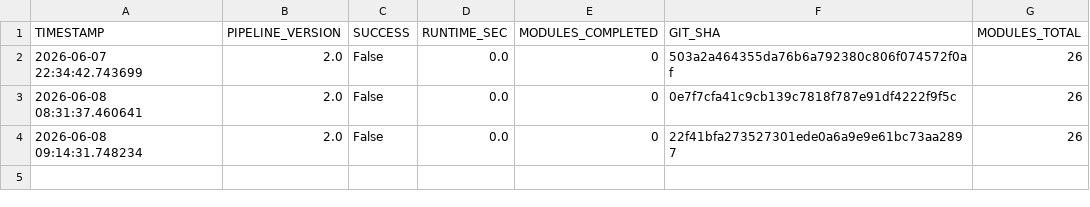
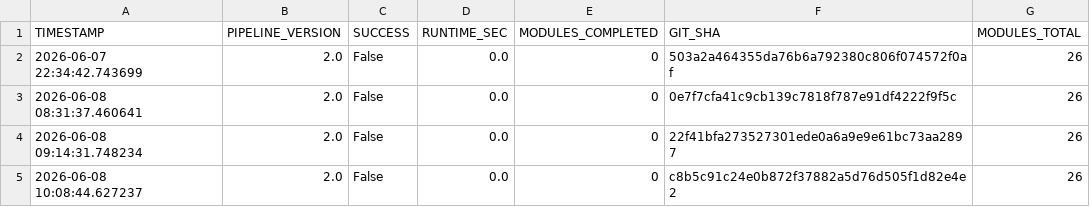
Before and after one commit to PavanSaiNekkala/institutional-quant-platform, a CSV file: data/pipeline_health.csv, drawn as a sheet.

```diff
--- a/data/pipeline_health.csv
+++ b/data/pipeline_health.csv
@@ -4 +4,2 @@ TIMESTAMP,PIPELINE_VERSION,SUCCESS,RUNTIME_SEC,MODULES_COMPLETED,GIT_SHA,MODULES
 2026-06-08 09:14:31.748234,2.0,False,0.0,0,22f41bfa273527301ede0a6a9e9e61bc73aa2897,26
+2026-06-08 10:08:44.627237,2.0,False,0.0,0,c8b5c91c24e0b872f37882a5d76d505f1d82e4e2,26
```
